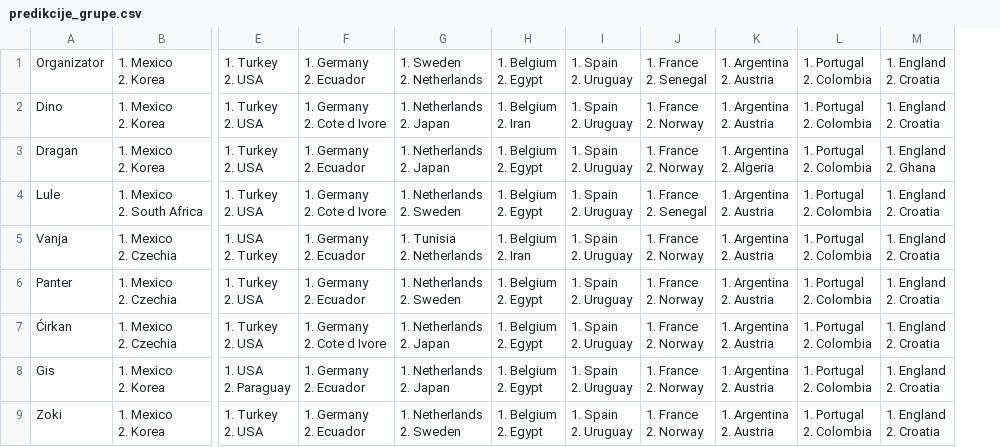
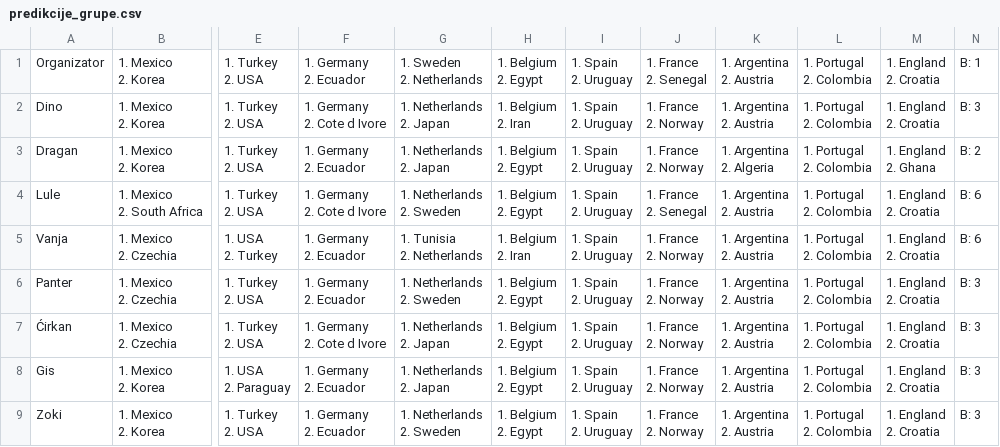
Before and after one commit to tipovi-wc/dez, a CSV file: predikcije_grupe.csv, drawn as a sheet; only a part is shown, gaps mark what is left out; the diff names each change by its address in the sheet, - before the commit and + after, or states it on an @@ line.

```diff
--- a/predikcije_grupe.csv
+++ b/predikcije_grupe.csv
+column N, rows 1-9: B: 1 | B: 3 | B: 2 | B: 6 | B: 6 | B: 3 | B: 3 | B: 3 | B: 3
```
Also changed, not shown: 1 other file.
